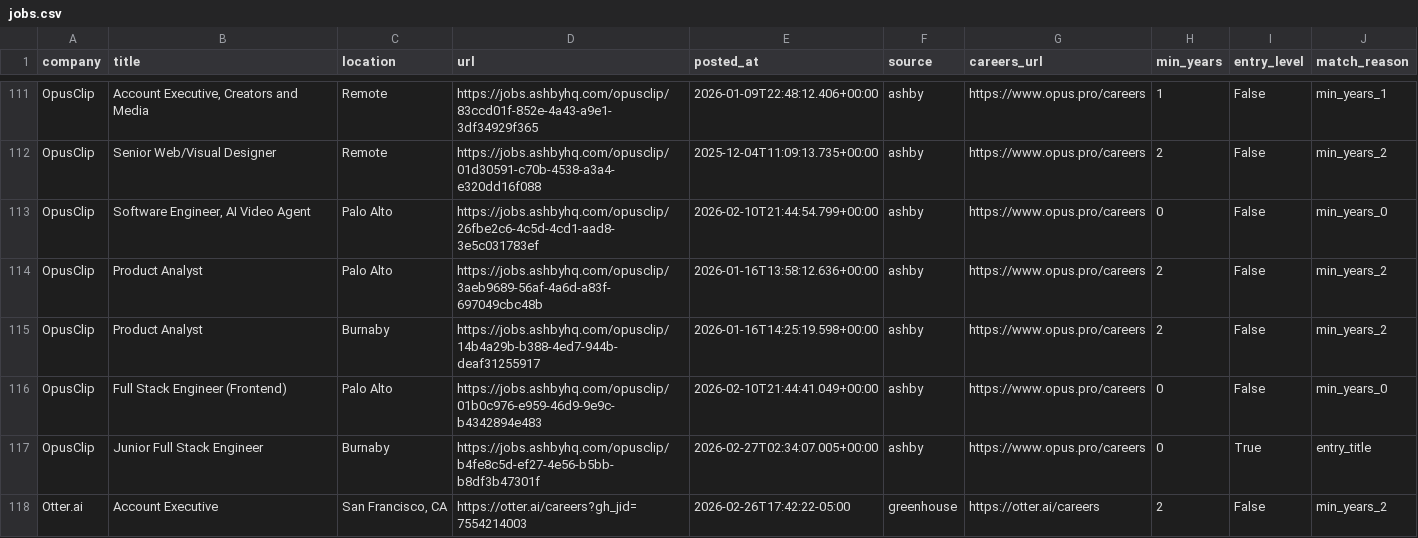
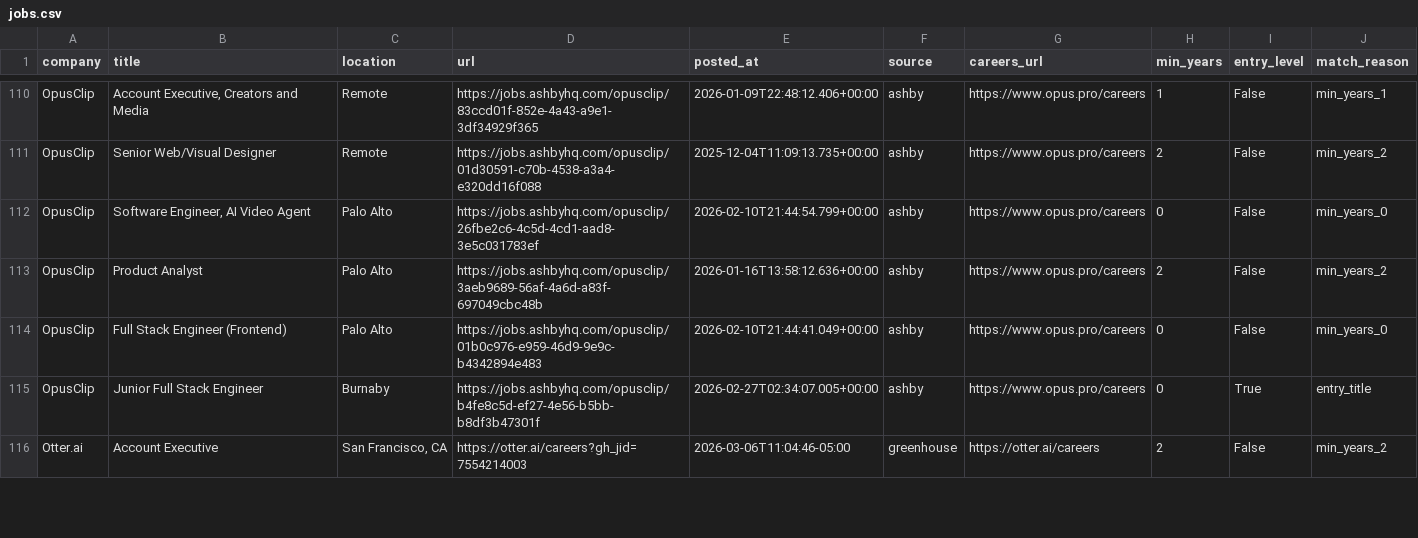
Before and after one commit to zachrosenblum/AI-Job-Board, a CSV file: New project/output/jobs.csv, drawn as a sheet; only a part is shown, gaps mark what is left out; the diff covers the shown part only.

```diff
--- a/New project/output/jobs.csv
+++ b/New project/output/jobs.csv
@@ -114,5 +113,4 @@ OpusClip,"Software Engineer, AI Video Agent",Palo Alto,https://jobs.ashbyhq.com/
 OpusClip,Product Analyst,Palo Alto,https://jobs.ashbyhq.com/opusclip/3aeb9689-56af-4a6d-a83f-697049cbc48b,2026-01-16T13:58:12.636+00:00,ashby,https://www.opus.pro/careers,2,False,min_years_2
-OpusClip,Product Analyst,Burnaby,https://jobs.ashbyhq.com/opusclip/14b4a29b-b388-4ed7-944b-deaf31255917,2026-01-16T14:25:19.598+00:00,ashby,https://www.opus.pro/careers,2,False,min_years_2
 OpusClip,Full Stack Engineer (Frontend),Palo Alto,https://jobs.ashbyhq.com/opusclip/01b0c976-e959-46d9-9e9c-b4342894e483,2026-02-10T21:44:41.049+00:00,ashby,https://www.opus.pro/careers,0,False,min_years_0
 OpusClip,Junior Full Stack Engineer,Burnaby,https://jobs.ashbyhq.com/opusclip/b4fe8c5d-ef27-4e56-b5bb-b8df3b47301f,2026-02-27T02:34:07.005+00:00,ashby,https://www.opus.pro/careers,0,True,entry_title
-Otter.ai,Account Executive,"San Francisco, CA",https://otter.ai/careers?gh_jid=7554214003,2026-02-26T17:42:22-05:00,greenhouse,https://otter.ai/careers,2,False,min_years_2
+Otter.ai,Account Executive,"San Francisco, CA",https://otter.ai/careers?gh_jid=7554214003,2026-03-06T11:04:46-05:00,greenhouse,https://otter.ai/careers,2,False,min_years_2
```
Also changed, not shown: 1 removed row, 2 moved rows and 5 edited cells elsewhere in this file, 2 other files.
